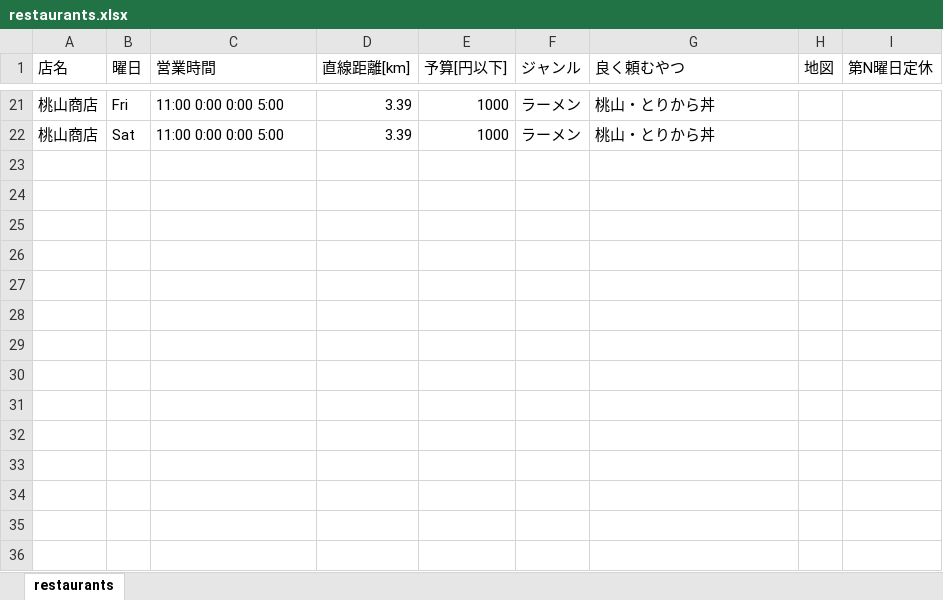
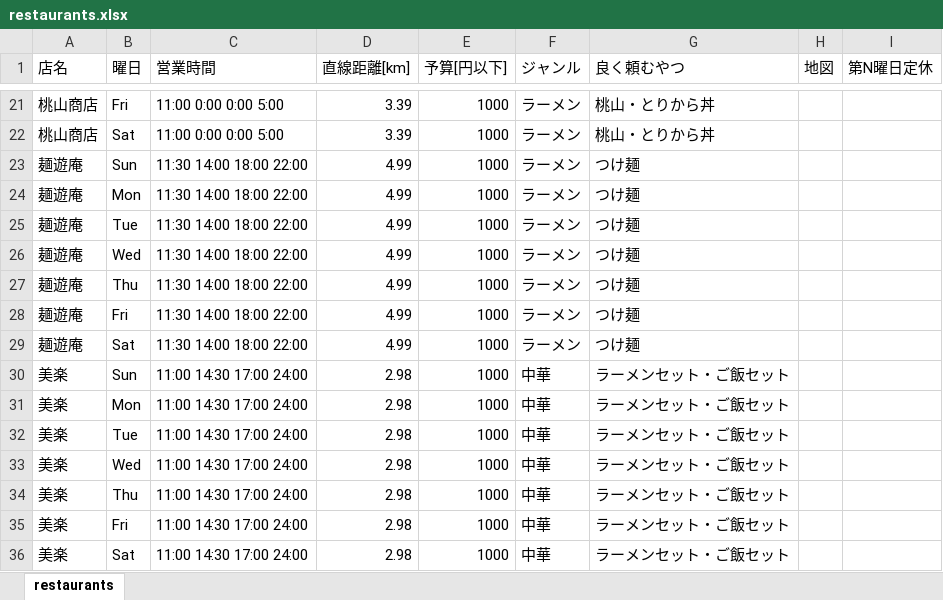
Before and after one commit to kuragehuman/randomRamen, an Excel workbook: docs/restaurants.xlsx, sheet restaurants, drawn as a sheet; only a part is shown, gaps mark what is left out; values as stored, in another font and other column widths than the file's, no borders; the diff names each change by its address in the sheet, - before the commit and + after, or states it on an @@ line.

```diff
--- a/docs/restaurants.xlsx (sheet restaurants)
+++ b/docs/restaurants.xlsx (sheet restaurants)
+row 23: 麺遊庵 | Sun | 11:30 14:00 18:00 22:00 | 4.99 | 1000 | ラーメン | つけ麺
+row 24: 麺遊庵 | Mon | 11:30 14:00 18:00 22:00 | 4.99 | 1000 | ラーメン | つけ麺
+row 25: 麺遊庵 | Tue | 11:30 14:00 18:00 22:00 | 4.99 | 1000 | ラーメン | つけ麺
+row 26: 麺遊庵 | Wed | 11:30 14:00 18:00 22:00 | 4.99 | 1000 | ラーメン | つけ麺
+row 27: 麺遊庵 | Thu | 11:30 14:00 18:00 22:00 | 4.99 | 1000 | ラーメン | つけ麺
+row 28: 麺遊庵 | Fri | 11:30 14:00 18:00 22:00 | 4.99 | 1000 | ラーメン | つけ麺
+row 29: 麺遊庵 | Sat | 11:30 14:00 18:00 22:00 | 4.99 | 1000 | ラーメン | つけ麺
+row 30: 美楽 | Sun | 11:00 14:30 17:00 24:00 | 2.98 | 1000 | 中華 | ラーメンセット・ご飯セット
+row 31: 美楽 | Mon | 11:00 14:30 17:00 24:00 | 2.98 | 1000 | 中華 | ラーメンセット・ご飯セット
+row 32: 美楽 | Tue | 11:00 14:30 17:00 24:00 | 2.98 | 1000 | 中華 | ラーメンセット・ご飯セット
+row 33: 美楽 | Wed | 11:00 14:30 17:00 24:00 | 2.98 | 1000 | 中華 | ラーメンセット・ご飯セット
+row 34: 美楽 | Thu | 11:00 14:30 17:00 24:00 | 2.98 | 1000 | 中華 | ラーメンセット・ご飯セット
+row 35: 美楽 | Fri | 11:00 14:30 17:00 24:00 | 2.98 | 1000 | 中華 | ラーメンセット・ご飯セット
+row 36: 美楽 | Sat | 11:00 14:30 17:00 24:00 | 2.98 | 1000 | 中華 | ラーメンセット・ご飯セット
```
Also changed, not shown: 2 other files.
